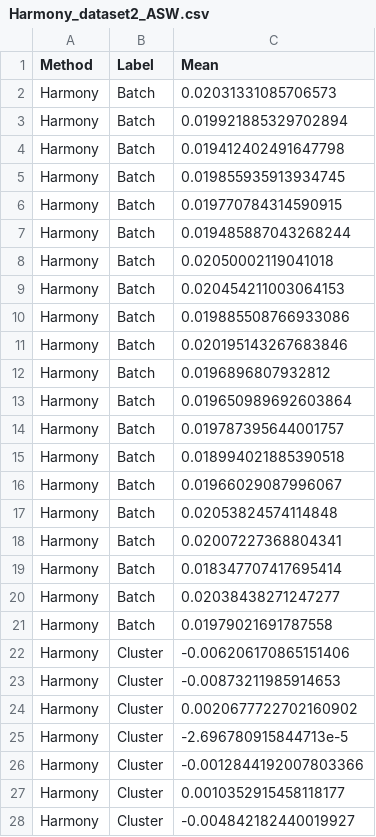
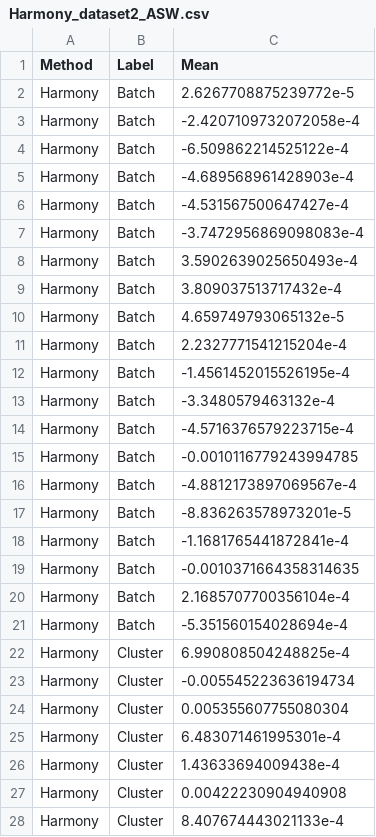
Before and after one commit to jwhastings/scProject, a CSV file: batch_effect_removal/output/Harmony_dataset2_ASW.csv, drawn as a sheet; only a part is shown; the diff covers the shown part only.

```diff
--- a/batch_effect_removal/output/Harmony_dataset2_ASW.csv
+++ b/batch_effect_removal/output/Harmony_dataset2_ASW.csv
@@ -1,28 +1,28 @@
 Method,Label,Mean
-Harmony,Batch,0.02031331085706573
-Harmony,Batch,0.019921885329702894
-Harmony,Batch,0.019412402491647798
-Harmony,Batch,0.019855935913934745
-Harmony,Batch,0.019770784314590915
-Harmony,Batch,0.019485887043268244
-Harmony,Batch,0.02050002119041018
-Harmony,Batch,0.020454211003064153
-Harmony,Batch,0.019885508766933086
-Harmony,Batch,0.020195143267683846
-Harmony,Batch,0.0196896807932812
-Harmony,Batch,0.019650989692603864
-Harmony,Batch,0.019787395644001757
-Harmony,Batch,0.018994021885390518
-Harmony,Batch,0.01966029087996067
-Harmony,Batch,0.02053824574114848
-Harmony,Batch,0.02007227368804341
-Harmony,Batch,0.018347707417695414
-Harmony,Batch,0.02038438271247277
-Harmony,Batch,0.01979021691787558
-Harmony,Cluster,-0.006206170865151406
-Harmony,Cluster,-0.00873211985914653
-Harmony,Cluster,0.0020677722702160902
-Harmony,Cluster,-2.696780915844713e-5
-Harmony,Cluster,-0.0012844192007803366
-Harmony,Cluster,0.0010352915458118177
-Harmony,Cluster,-0.004842182440019927
+Harmony,Batch,2.6267708875239772e-5
+Harmony,Batch,-2.4207109732072058e-4
+Harmony,Batch,-6.509862214525122e-4
+Harmony,Batch,-4.689568961428903e-4
+Harmony,Batch,-4.531567500647427e-4
+Harmony,Batch,-3.7472956869098083e-4
+Harmony,Batch,3.5902639025650493e-4
+Harmony,Batch,3.809037513717432e-4
+Harmony,Batch,4.659749793065132e-5
+Harmony,Batch,2.2327771541215204e-4
+Harmony,Batch,-1.4561452015526195e-4
+Harmony,Batch,-3.3480579463132e-4
+Harmony,Batch,-4.5716376579223715e-4
+Harmony,Batch,-0.0010116779243994785
+Harmony,Batch,-4.8812173897069567e-4
+Harmony,Batch,-8.836263578973201e-5
+Harmony,Batch,-1.1681765441872841e-4
+Harmony,Batch,-0.0010371664358314635
+Harmony,Batch,2.1685707700356104e-4
+Harmony,Batch,-5.351560154028694e-4
+Harmony,Cluster,6.990808504248825e-4
+Harmony,Cluster,-0.005545223636194734
+Harmony,Cluster,0.005355607755080304
+Harmony,Cluster,6.483071461995301e-4
+Harmony,Cluster,1.43633694009438e-4
+Harmony,Cluster,0.00422230904940908
+Harmony,Cluster,8.407674443021133e-4
```
Also changed, not shown: 13 edited cells elsewhere in this file, batch_effect_removal/output/Harmony_dataset3_ASW.csv, batch_effect_removal/output/Harmony_dataset3_LISI.csv, 14 other files.
